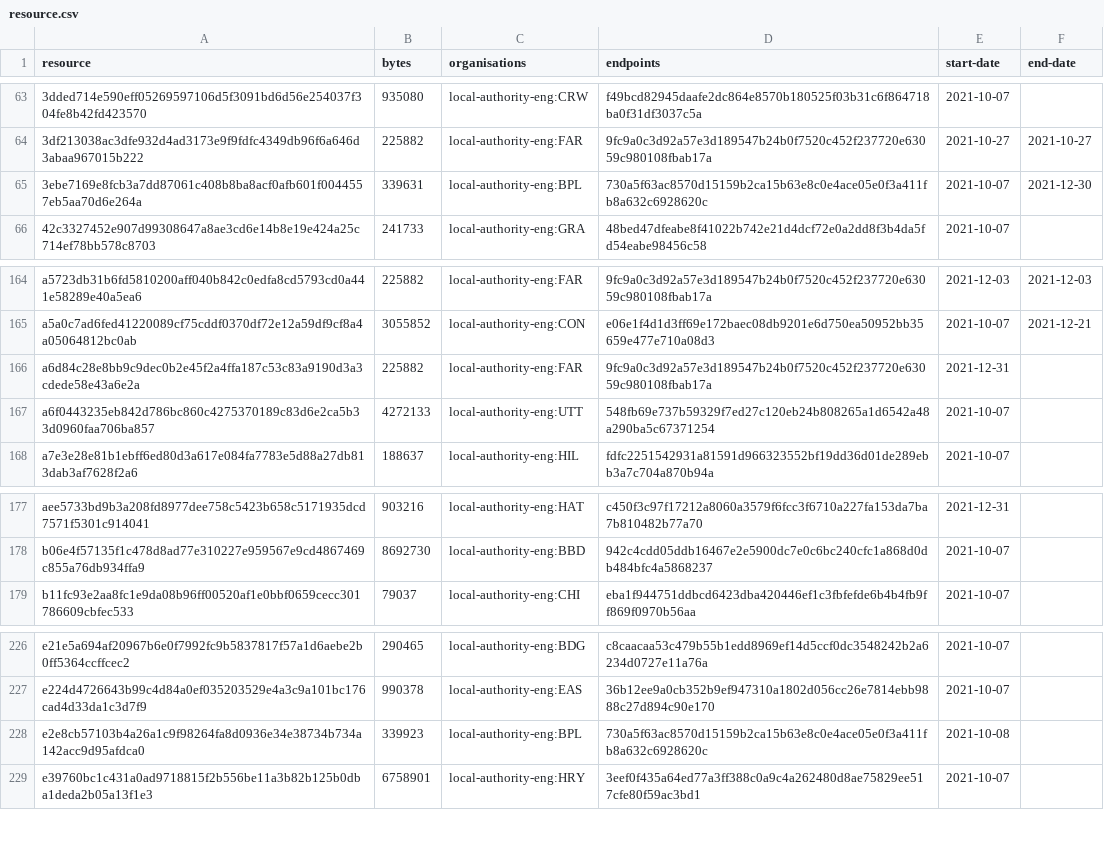
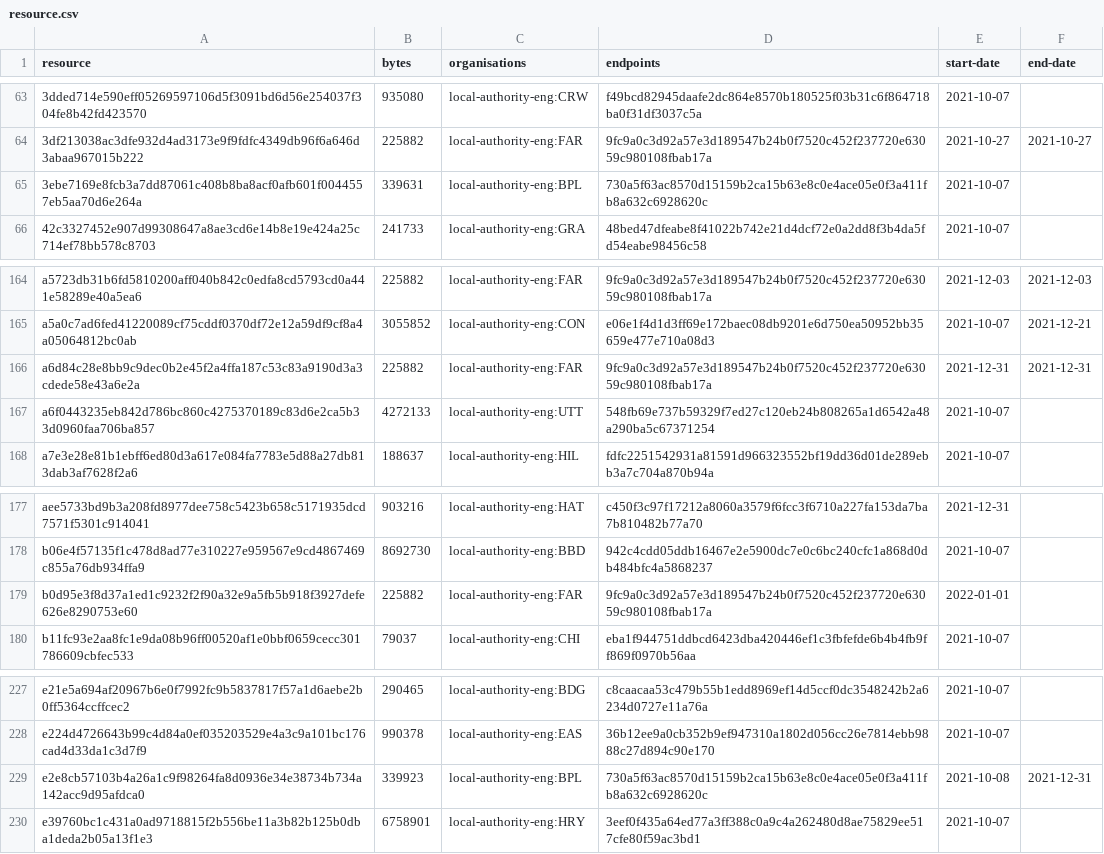
Before and after one commit to digital-land/infrastructure-funding-statement-collection, a CSV file: collection/resource.csv, drawn as a sheet; only a part is shown, gaps mark what is left out.

Commit message:
Collection 2022-01-01

```diff
--- a/collection/resource.csv
+++ b/collection/resource.csv
@@ -64,3 +64,3 @@ resource,bytes,organisations,endpoints,start-date,end-date
 3df213038ac3dfe932d4ad3173e9f9fdfc4349db96f6a646d3abaa967015b222,225882,local-authority-eng:FAR,9fc9a0c3d92a57e3d189547b24b0f7520c452f237720e63059c980108fbab17a,2021-10-27,2021-10-27
-3ebe7169e8fcb3a7dd87061c408b8ba8acf0afb601f0044557eb5aa70d6e264a,339631,local-authority-eng:BPL,730a5f63ac8570d15159b2ca15b63e8c0e4ace05e0f3a411fb8a632c6928620c,2021-10-07,2021-12-30
+3ebe7169e8fcb3a7dd87061c408b8ba8acf0afb601f0044557eb5aa70d6e264a,339631,local-authority-eng:BPL,730a5f63ac8570d15159b2ca15b63e8c0e4ace05e0f3a411fb8a632c6928620c,2021-10-07,
 42c3327452e907d99308647a8ae3cd6e14b8e19e424a25c714ef78bb578c8703,241733,local-authority-eng:GRA,48bed47dfeabe8f41022b742e21d4dcf72e0a2dd8f3b4da5fd54eabe98456c58,2021-10-07,
@@ -165,3 +165,3 @@ a5723db31b6fd5810200aff040b842c0edfa8cd5793cd0a441e58289e40a5ea6,225882,local-au
 a5a0c7ad6fed41220089cf75cddf0370df72e12a59df9cf8a4a05064812bc0ab,3055852,local-authority-eng:CON,e06e1f4d1d3ff69e172baec08db9201e6d750ea50952bb35659e477e710a08d3,2021-10-07,2021-12-21
-a6d84c28e8bb9c9dec0b2e45f2a4ffa187c53c83a9190d3a3cdede58e43a6e2a,225882,local-authority-eng:FAR,9fc9a0c3d92a57e3d189547b24b0f7520c452f237720e63059c980108fbab17a,2021-12-31,
+a6d84c28e8bb9c9dec0b2e45f2a4ffa187c53c83a9190d3a3cdede58e43a6e2a,225882,local-authority-eng:FAR,9fc9a0c3d92a57e3d189547b24b0f7520c452f237720e63059c980108fbab17a,2021-12-31,2021-12-31
 a6f0443235eb842d786bc860c4275370189c83d6e2ca5b33d0960faa706ba857,4272133,local-authority-eng:UTT,548fb69e737b59329f7ed27c120eb24b808265a1d6542a48a290ba5c67371254,2021-10-07,
@@ -178,2 +178,3 @@ aee5733bd9b3a208fd8977dee758c5423b658c5171935dcd7571f5301c914041,903216,local-au
 b06e4f57135f1c478d8ad77e310227e959567e9cd4867469c855a76db934ffa9,8692730,local-authority-eng:BBD,942c4cdd05ddb16467e2e5900dc7e0c6bc240cfc1a868d0db484bfc4a5868237,2021-10-07,
+b0d95e3f8d37a1ed1c9232f2f90a32e9a5fb5b918f3927defe626e8290753e60,225882,local-authority-eng:FAR,9fc9a0c3d92a57e3d189547b24b0f7520c452f237720e63059c980108fbab17a,2022-01-01,
 b11fc93e2aa8fc1e9da08b96ff00520af1e0bbf0659cecc301786609cbfec533,79037,local-authority-eng:CHI,eba1f944751ddbcd6423dba420446ef1c3fbfefde6b4b4fb9ff869f0970b56aa,2021-10-07,
@@ -227,3 +228,3 @@ e21e5a694af20967b6e0f7992fc9b5837817f57a1d6aebe2b0ff5364ccffcec2,290465,local-au
 e224d4726643b99c4d84a0ef035203529e4a3c9a101bc176cad4d33da1c3d7f9,990378,local-authority-eng:EAS,36b12ee9a0cb352b9ef947310a1802d056cc26e7814ebb9888c27d894c90e170,2021-10-07,
-e2e8cb57103b4a26a1c9f98264fa8d0936e34e38734b734a142acc9d95afdca0,339923,local-authority-eng:BPL,730a5f63ac8570d15159b2ca15b63e8c0e4ace05e0f3a411fb8a632c6928620c,2021-10-08,
+e2e8cb57103b4a26a1c9f98264fa8d0936e34e38734b734a142acc9d95afdca0,339923,local-authority-eng:BPL,730a5f63ac8570d15159b2ca15b63e8c0e4ace05e0f3a411fb8a632c6928620c,2021-10-08,2021-12-31
 e39760bc1c431a0ad9718815f2b556be11a3b82b125b0dba1deda2b05a13f1e3,6758901,local-authority-eng:HRY,3eef0f435a64ed77a3ff388c0a9c4a262480d8ae75829ee517cfe80f59ac3bd1,2021-10-07,
```
Also changed, not shown: 1 other file.
